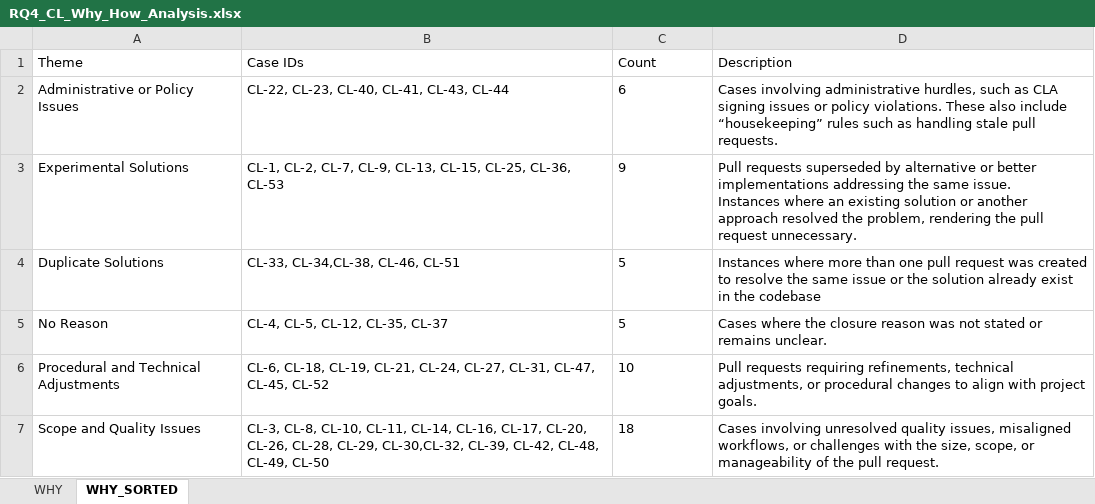
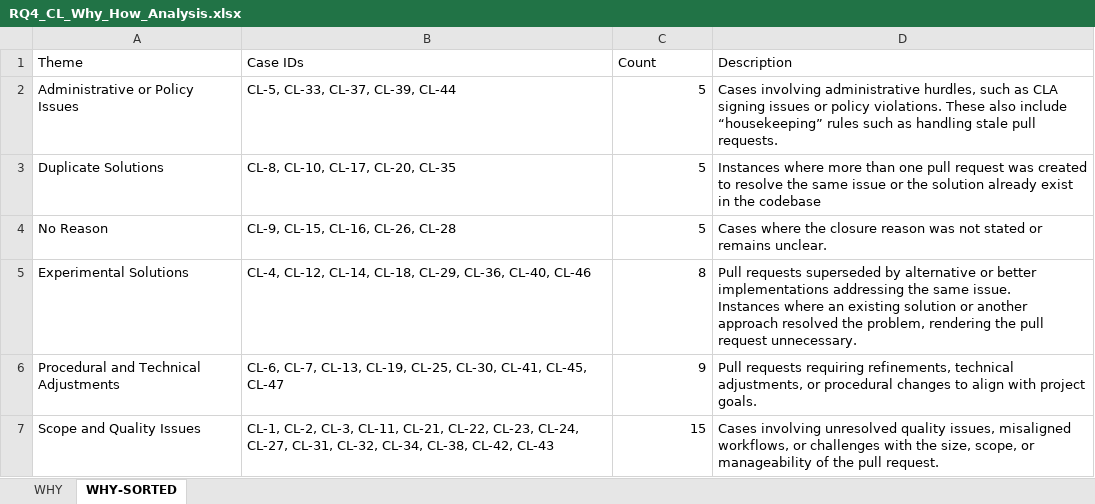
Before and after one commit to replication-pack/PatchTrack, an Excel workbook: RQ1_2_3_4/RQ4_CL_Why_How_Analysis.xlsx, sheet WHY-SORTED, drawn as a sheet; values as stored, in another font and other column widths than the file's, no borders; charts and pictures not drawn; removed rows and columns are numbered as before the commit, all else as after; ↵ is a line break in a cell; the diff names each change by its address in the sheet, - before the commit and + after, or states it on an @@ line.

```diff
--- a/RQ1_2_3_4/RQ4_CL_Why_How_Analysis.xlsx (sheet WHY-SORTED)
+++ b/RQ1_2_3_4/RQ4_CL_Why_How_Analysis.xlsx (sheet WHY-SORTED)
-sheet tab: WHY_SORTED
+sheet tab: WHY-SORTED
-B2 (Case IDs): CL-22, CL-23, CL-40, CL-41, CL-43, CL-44
+B2 (Case IDs): CL-5, CL-33, CL-37, CL-39, CL-44
-C2 (Count): 6
+C2 (Count): 5
-C2 alignment: left
+C2 alignment: right
-row 3: Experimental Solutions | CL-1, CL-2, CL-7, CL-9, CL-13, CL-15, CL-25, CL-36, CL-53 | 9 | Pull requests superseded by alternative or better implementations addressing the same issue. ↵ Instances where an existing solution or another approach resolved the problem, rendering the pull request unnecessary.
-B3 (Case IDs): CL-33, CL-34,CL-38, CL-46, CL-51
+B3 (Case IDs): CL-8, CL-10, CL-17, CL-20, CL-35
-C3:C4 alignment: left
+C3:C4 alignment: right
-B4 (Case IDs): CL-4, CL-5, CL-12, CL-35, CL-37
+B4 (Case IDs): CL-9, CL-15, CL-16, CL-26, CL-28
+row 5: Experimental Solutions | CL-4, CL-12, CL-14, CL-18, CL-29, CL-36, CL-40, CL-46 | 8 | Pull requests superseded by alternative or better implementations addressing the same issue. ↵ Instances where an existing solution or another approach resolved the problem, rendering the pull request unnecessary.
-B6 (Case IDs): CL-6, CL-18, CL-19, CL-21, CL-24, CL-27, CL-31, CL-47, CL-45, CL-52
+B6 (Case IDs): CL-6, CL-7, CL-13, CL-19, CL-25, CL-30, CL-41, CL-45, CL-47
-C6 (Count): 10
+C6 (Count): 9
-C6:C7 alignment: left
+C6:C7 alignment: right
-B7 (Case IDs): CL-3, CL-8, CL-10, CL-11, CL-14, CL-16, CL-17, CL-20, CL-26, CL-28, CL-29, CL-30,CL-32, CL-39, CL-42, CL-48, CL-49, CL-50
+B7 (Case IDs): CL-1, CL-2, CL-3, CL-11, CL-21, CL-22, CL-23, CL-24, CL-27, CL-31, CL-32, CL-34, CL-38, CL-42, CL-43
-C7 (Count): 18
+C7 (Count): 15
```
Also changed, not shown: sheet WHY, 1 other file.
